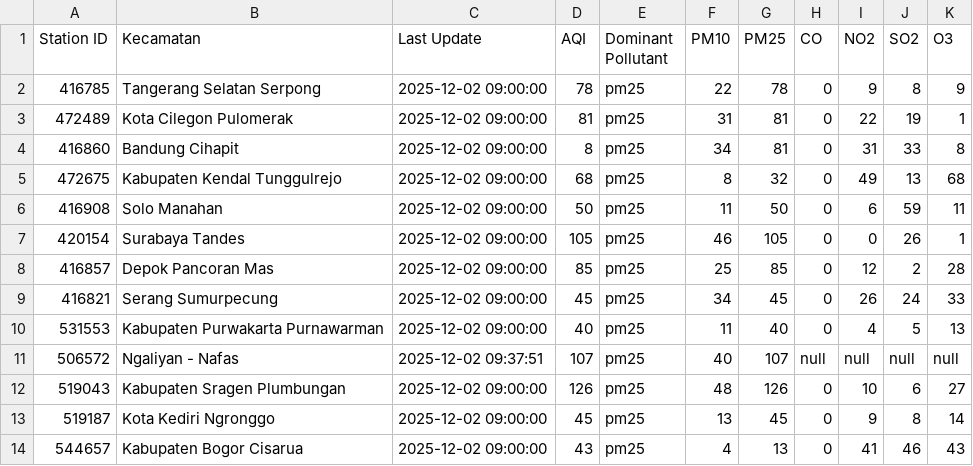
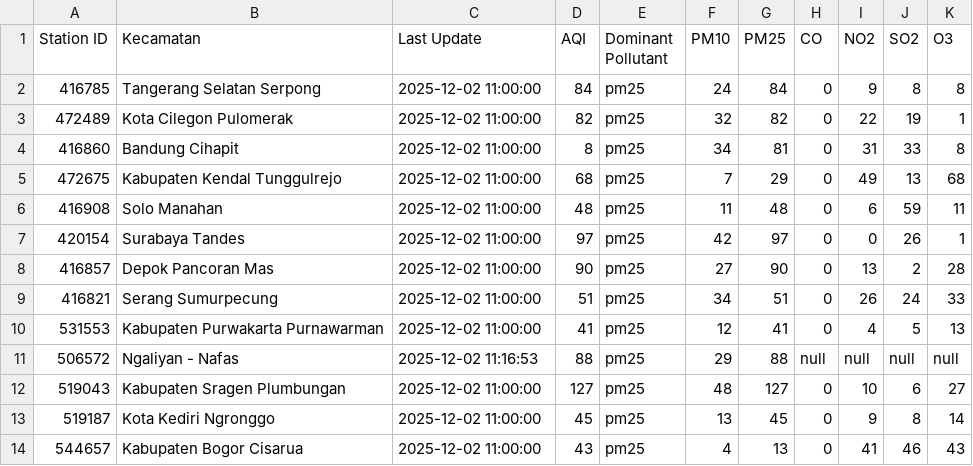
Before and after one commit to savinalarissaa/air-quality-risk, a CSV file: data/aqi/waqi_output.csv, drawn as a sheet; only a part is shown; the diff covers the shown part only.

```diff
--- a/data/aqi/waqi_output.csv
+++ b/data/aqi/waqi_output.csv
@@ -1,14 +1,14 @@
 Station ID,Kecamatan,Last Update,AQI,Dominant Pollutant,PM10,PM25,CO,NO2,SO2,O3
-416785,Tangerang Selatan Serpong,2025-12-02 09:00:00,78,pm25,22,78,0,9,8,9
-472489,Kota Cilegon Pulomerak,2025-12-02 09:00:00,81,pm25,31,81,0,22,19,1
-416860,Bandung Cihapit,2025-12-02 09:00:00,8,pm25,34,81,0,31,33,8
-472675,Kabupaten Kendal Tunggulrejo,2025-12-02 09:00:00,68,pm25,8,32,0,49,13,68
-416908,Solo Manahan,2025-12-02 09:00:00,50,pm25,11,50,0,6,59,11
-420154,Surabaya Tandes,2025-12-02 09:00:00,105,pm25,46,105,0,0,26,1
-416857,Depok Pancoran Mas,2025-12-02 09:00:00,85,pm25,25,85,0,12,2,28
-416821,Serang Sumurpecung,2025-12-02 09:00:00,45,pm25,34,45,0,26,24,33
-531553,Kabupaten Purwakarta Purnawarman,2025-12-02 09:00:00,40,pm25,11,40,0,4,5,13
-506572,Ngaliyan - Nafas,2025-12-02 09:37:51,107,pm25,40,107,null,null,null,null
-519043,Kabupaten Sragen Plumbungan,2025-12-02 09:00:00,126,pm25,48,126,0,10,6,27
-519187,Kota Kediri Ngronggo,2025-12-02 09:00:00,45,pm25,13,45,0,9,8,14
-544657,Kabupaten Bogor Cisarua,2025-12-02 09:00:00,43,pm25,4,13,0,41,46,43
+416785,Tangerang Selatan Serpong,2025-12-02 11:00:00,84,pm25,24,84,0,9,8,8
+472489,Kota Cilegon Pulomerak,2025-12-02 11:00:00,82,pm25,32,82,0,22,19,1
+416860,Bandung Cihapit,2025-12-02 11:00:00,8,pm25,34,81,0,31,33,8
+472675,Kabupaten Kendal Tunggulrejo,2025-12-02 11:00:00,68,pm25,7,29,0,49,13,68
+416908,Solo Manahan,2025-12-02 11:00:00,48,pm25,11,48,0,6,59,11
+420154,Surabaya Tandes,2025-12-02 11:00:00,97,pm25,42,97,0,0,26,1
+416857,Depok Pancoran Mas,2025-12-02 11:00:00,90,pm25,27,90,0,13,2,28
+416821,Serang Sumurpecung,2025-12-02 11:00:00,51,pm25,34,51,0,26,24,33
+531553,Kabupaten Purwakarta Purnawarman,2025-12-02 11:00:00,41,pm25,12,41,0,4,5,13
+506572,Ngaliyan - Nafas,2025-12-02 11:16:53,88,pm25,29,88,null,null,null,null
+519043,Kabupaten Sragen Plumbungan,2025-12-02 11:00:00,127,pm25,48,127,0,10,6,27
+519187,Kota Kediri Ngronggo,2025-12-02 11:00:00,45,pm25,13,45,0,9,8,14
+544657,Kabupaten Bogor Cisarua,2025-12-02 11:00:00,43,pm25,4,13,0,41,46,43
```
Also changed, not shown: 48 edited cells elsewhere in this file, data/export_mongoDB_risk_data.csv, data/processed_combined_data.csv, 2 other files.
